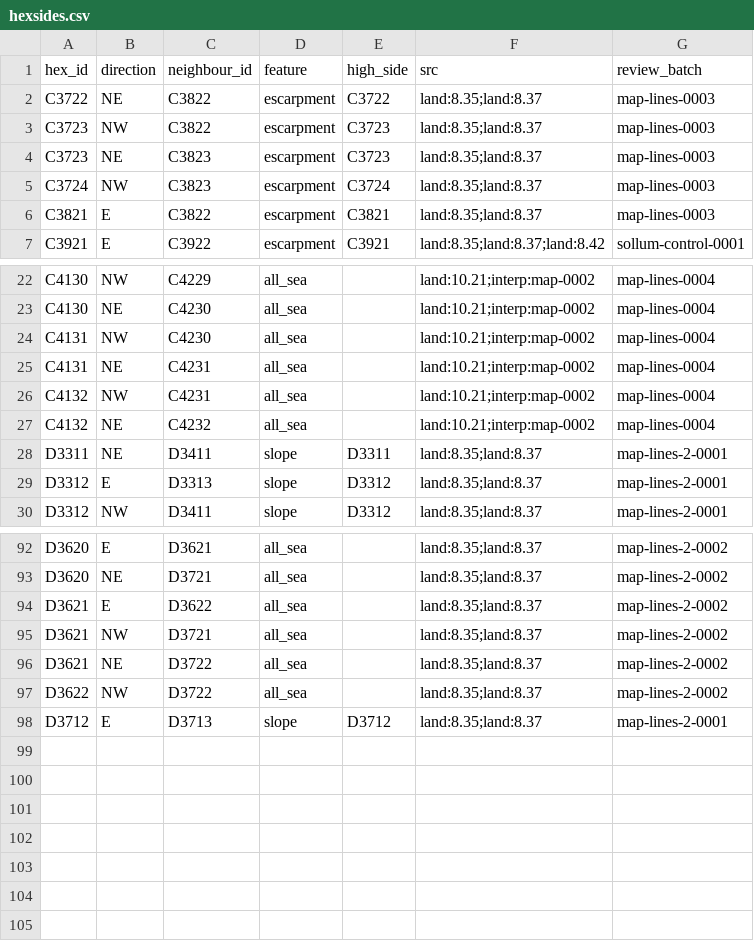
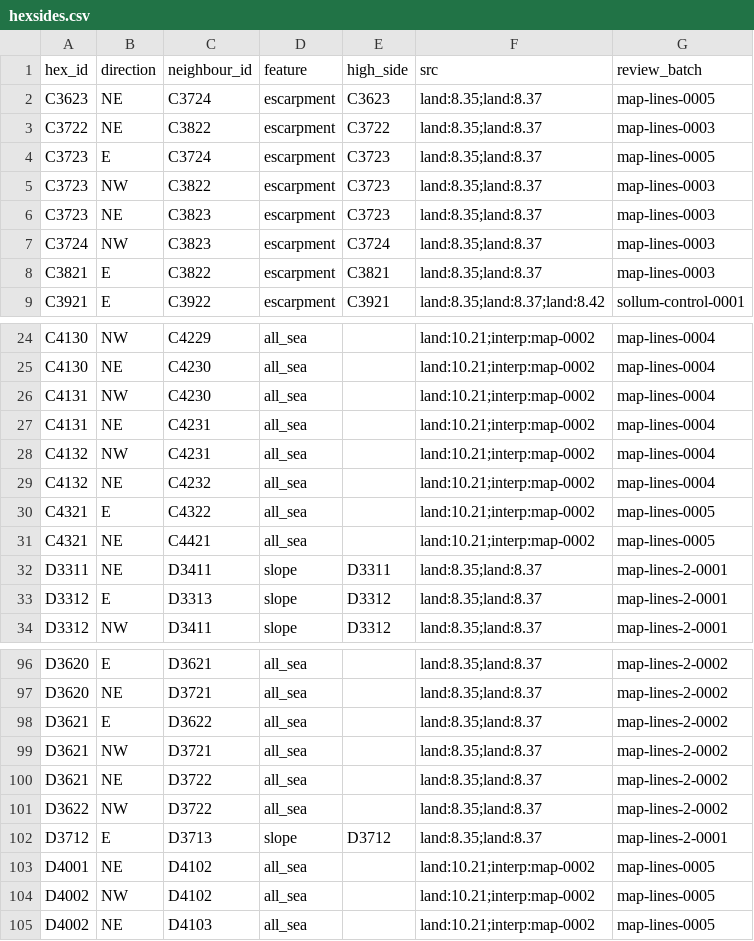
Before and after one commit to Maurdekye/neo-sandtable, a CSV file: data/map/hexsides.csv, drawn as a sheet; only a part is shown, gaps mark what is left out.

Commit message:
map: review 60 western spine entry and connecting sides

```diff
--- a/data/map/hexsides.csv
+++ b/data/map/hexsides.csv
@@ -1,3 +1,5 @@
 hex_id,direction,neighbour_id,feature,high_side,src,review_batch
+C3623,NE,C3724,escarpment,C3623,land:8.35;land:8.37,map-lines-0005
 C3722,NE,C3822,escarpment,C3722,land:8.35;land:8.37,map-lines-0003
+C3723,E,C3724,escarpment,C3723,land:8.35;land:8.37,map-lines-0005
 C3723,NW,C3822,escarpment,C3723,land:8.35;land:8.37,map-lines-0003
@@ -27,2 +29,4 @@ C4132,NW,C4231,all_sea,,land:10.21;interp:map-0002,map-lines-0004
 C4132,NE,C4232,all_sea,,land:10.21;interp:map-0002,map-lines-0004
+C4321,E,C4322,all_sea,,land:10.21;interp:map-0002,map-lines-0005
+C4321,NE,C4421,all_sea,,land:10.21;interp:map-0002,map-lines-0005
 D3311,NE,D3411,slope,D3311,land:8.35;land:8.37,map-lines-2-0001
@@ -98 +102,4 @@ D3622,NW,D3722,all_sea,,land:8.35;land:8.37,map-lines-2-0002
 D3712,E,D3713,slope,D3712,land:8.35;land:8.37,map-lines-2-0001
+D4001,NE,D4102,all_sea,,land:10.21;interp:map-0002,map-lines-0005
+D4002,NW,D4102,all_sea,,land:10.21;interp:map-0002,map-lines-0005
+D4002,NE,D4103,all_sea,,land:10.21;interp:map-0002,map-lines-0005
```
Also changed, not shown: data/map/line_features.csv, 3 other files.
